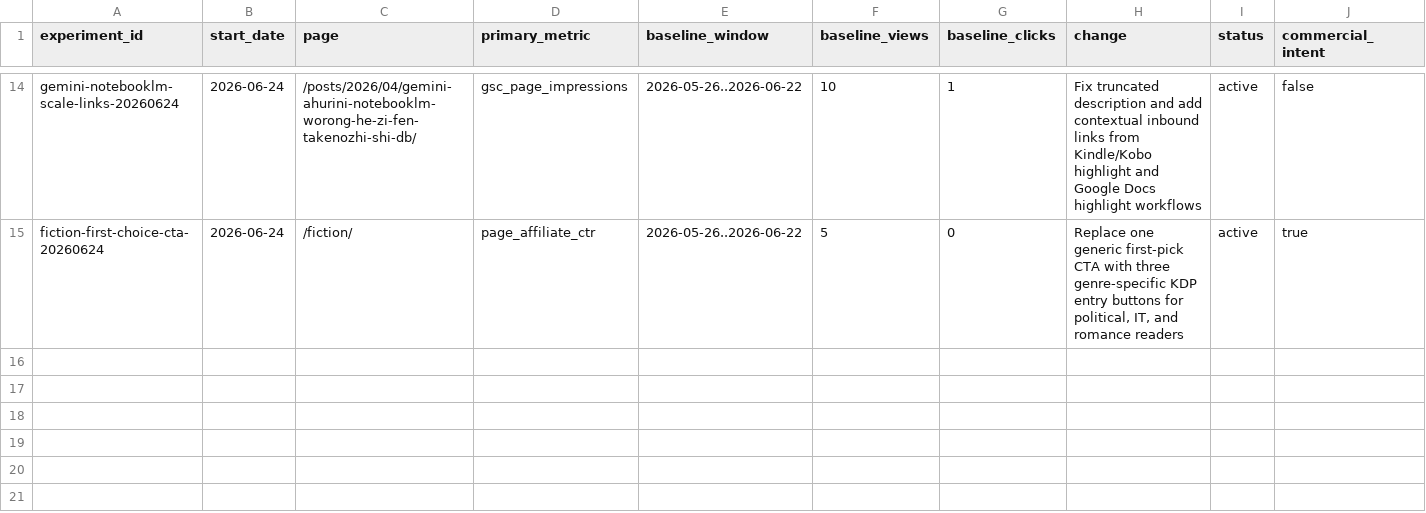
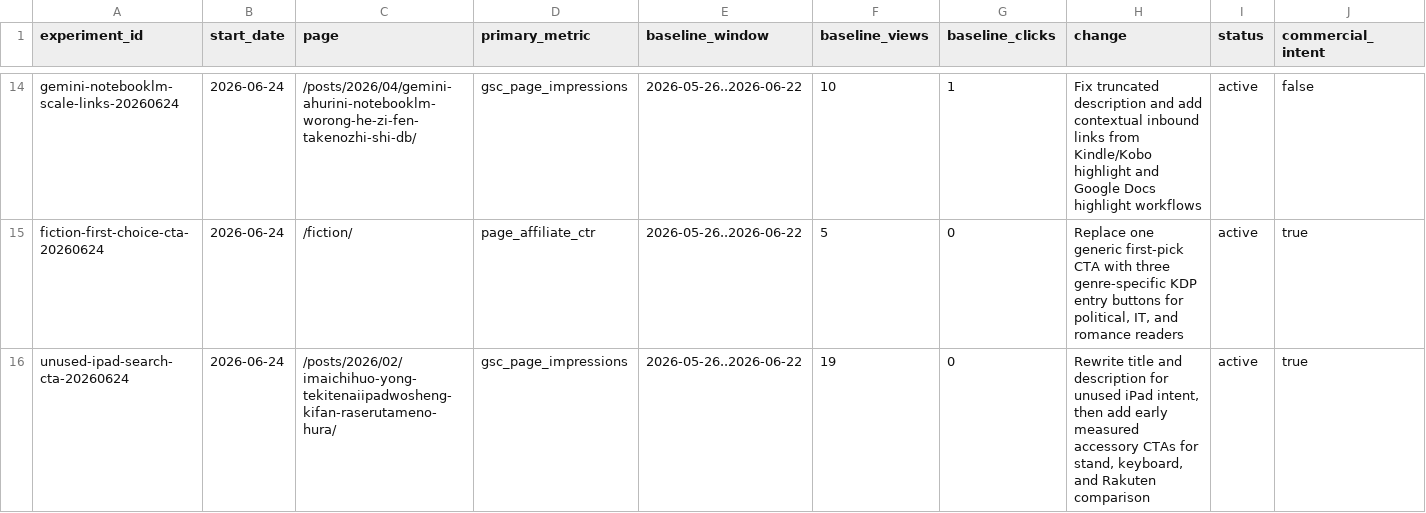
Before and after one commit to pontarou0610/my-affiliate-site1, a CSV file: data/optimization-experiments.csv, drawn as a sheet; only a part is shown, gaps mark what is left out; the diff names each change by its address in the sheet, - before the commit and + after, or states it on an @@ line.

Commit message:
Improve unused iPad accessory funnel

```diff
--- a/data/optimization-experiments.csv
+++ b/data/optimization-experiments.csv
+row 16: unused-ipad-search-cta-20260624 | 2026-06-24 | /posts/2026/02/imaichihuo-yong-tekitenaiipadwosheng-kifan-raserutameno-hura/ | gsc_page_impressions | 2026-05-26..2026-06-22 | 19 | 0 | Rewrite title and description for unused iPad intent, then add early measured accessory CTAs for stand, keyboard, and Rakuten comparison | active | true
```
Also changed, not shown: 1 other file.
